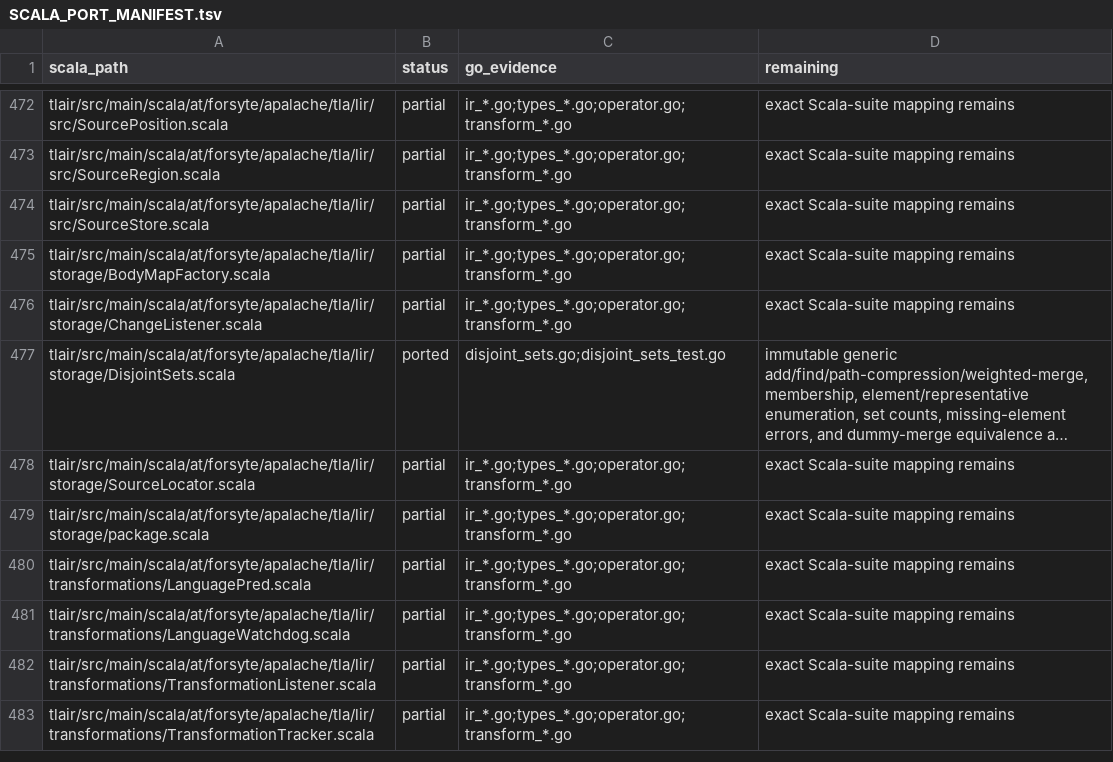
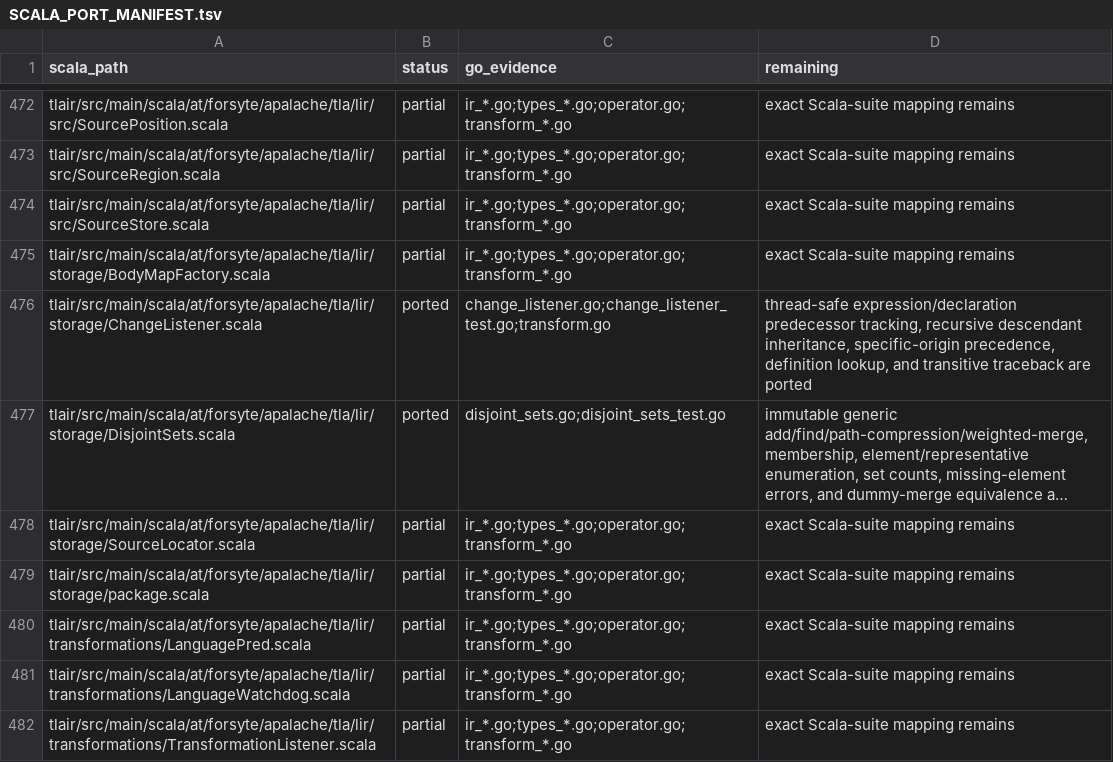
Before and after one commit to glycerine/apalache-go, a TSV file: pkg/SCALA_PORT_MANIFEST.tsv, drawn as a sheet; only a part is shown, gaps mark what is left out; the shorter side is filled out with more unchanged rows; long unchanged cells end in …; the diff names each change by its address in the sheet, - before the commit and + after, or states it on an @@ line.

Commit message:
port transformation change listener

```diff
--- a/pkg/SCALA_PORT_MANIFEST.tsv
+++ b/pkg/SCALA_PORT_MANIFEST.tsv
-B476 (status): partial
+B476 (status): ported
-C476 (go_evidence): ir_*.go;types_*.go;operator.go;transform_*.go
+C476 (go_evidence): change_listener.go;change_listener_test.go;transform.go
-D476 (remaining): exact Scala-suite mapping remains
+D476 (remaining): thread-safe expression/declaration predecessor tracking, recursive descendant inheritance, specific-origin precedence, definition lookup, and transitive traceback are ported
```
Also changed, not shown: pkg/SCALA_TEST_MANIFEST.tsv, 2 other files.
